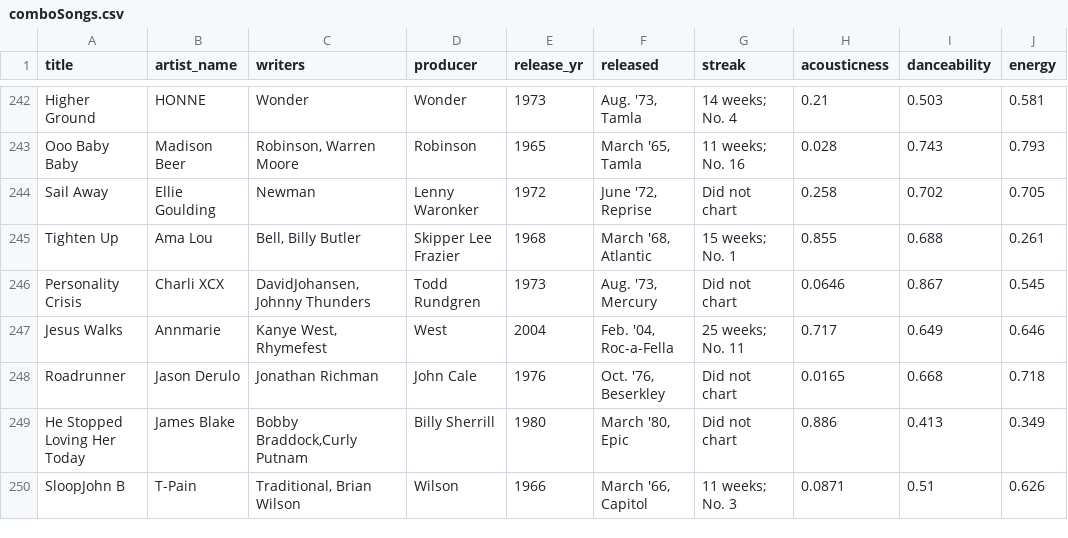
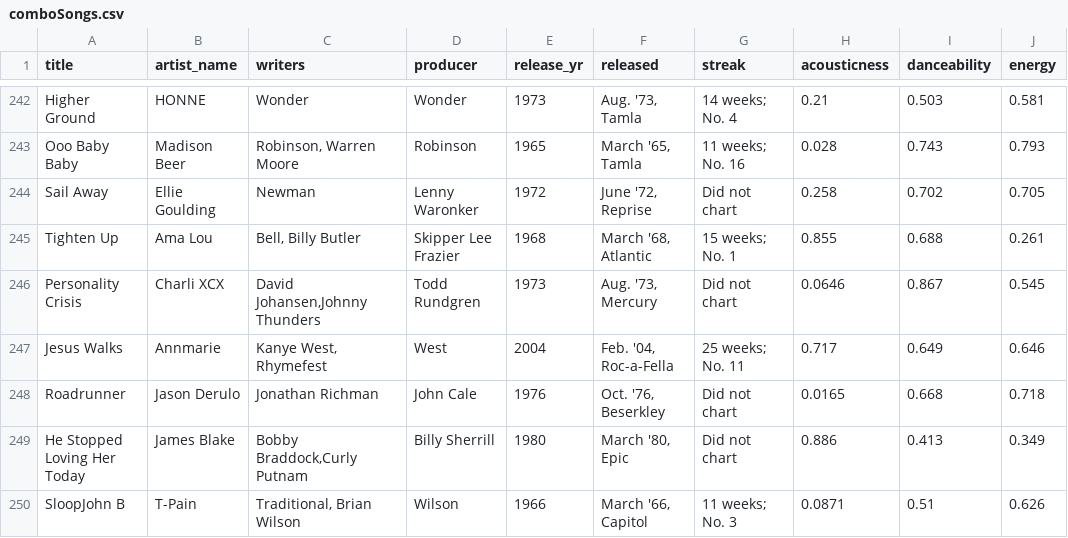
Before and after one commit to reduquette/music_data_visualization, a CSV file: comboSongs.csv, drawn as a sheet; only a part is shown, gaps mark what is left out; the diff covers the shown part only; the diff names each change by its address in the sheet, - before the commit and + after, or states it on an @@ line.

```diff
--- a/comboSongs.csv
+++ b/comboSongs.csv
-C246 (writers): DavidJohansen,Johnny Thunders
+C246 (writers): David Johansen,Johnny Thunders
```
Also changed, not shown: 42 edited cells elsewhere in this file, 6 other files.
